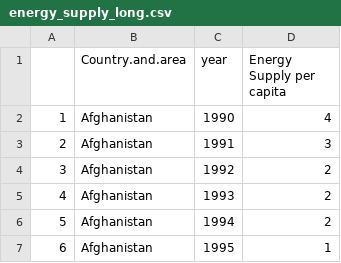
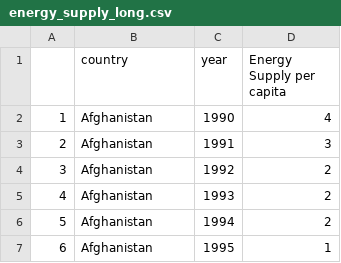
Before and after one commit to Patty-tw/3179, a CSV file: data/energy_supply_long.csv, drawn as a sheet; only a part is shown.

Commit message:
Add files via upload

```diff
--- a/data/energy_supply_long.csv
+++ b/data/energy_supply_long.csv
@@ -1,2 +1,2 @@
-"","Country.and.area","year","Energy Supply per capita"
+"","country","year","Energy Supply per capita"
 "1","Afghanistan","1990","4"
```
